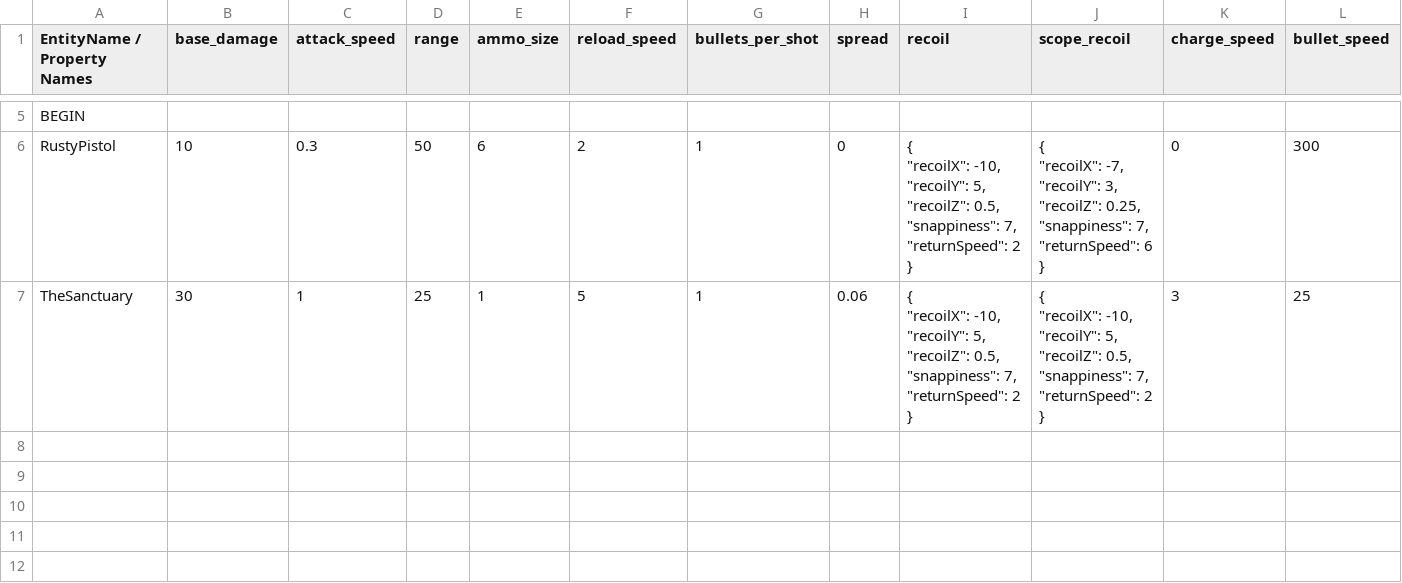
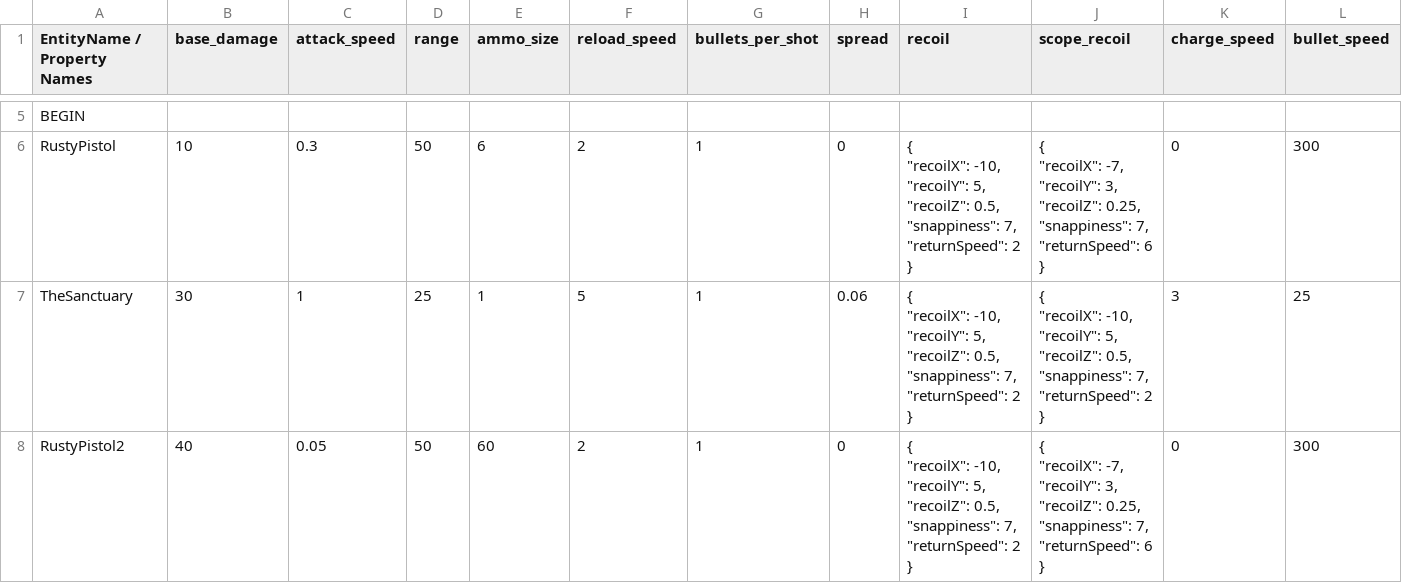
Before and after one commit to cty288/Capstone, a CSV file: Assets/Resources/data_weapons.csv, drawn as a sheet; only a part is shown, gaps mark what is left out; rows hold the shown columns only; ↵ is a line break in a cell; the diff names each change by its address in the sheet, - before the commit and + after, or states it on an @@ line.

```diff
--- a/Assets/Resources/data_weapons.csv
+++ b/Assets/Resources/data_weapons.csv
+row 8: RustyPistol2 | 40 | 0.05 | 50 | 60 | 2 | 1 | 0 | { ↵ "recoilX": -10, ↵ "recoilY": 5, ↵ "recoilZ": 0.5, ↵ "snappiness": 7, ↵ "returnSpeed": 2 ↵ } | { ↵ "recoilX": -7, ↵ "recoilY": 3, ↵ "recoilZ": 0.25, ↵ "snappiness": 7, ↵ "returnSpeed": 6 ↵ } | 0 | 300
```
Also changed, not shown: Assets/Resources/data_enemies.csv, Assets/Resources/data_enemies_test.csv, 19 other files.
